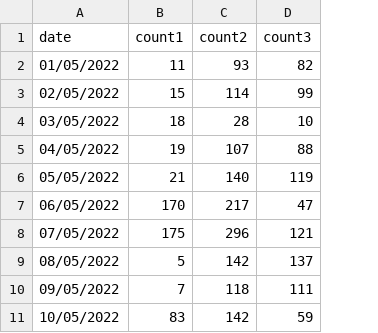
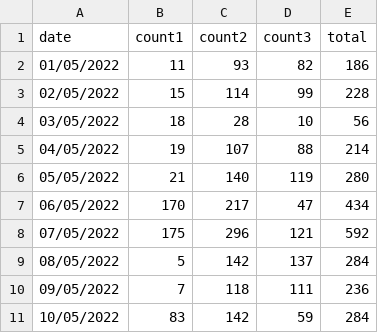
Before and after one commit to bclarke-nes/Introductory-R-and-Rmarkdown, a CSV file: data/data.csv, drawn as a sheet; only a part is shown; the diff names each change by its address in the sheet, - before the commit and + after, or states it on an @@ line.

```diff
--- a/data/data.csv
+++ b/data/data.csv
+column E (total), rows 2-11: 186 | 228 | 56 | 214 | 280 | 434 | 592 | 284 | 236 | 284
```
Also changed, not shown: 2 other files.
